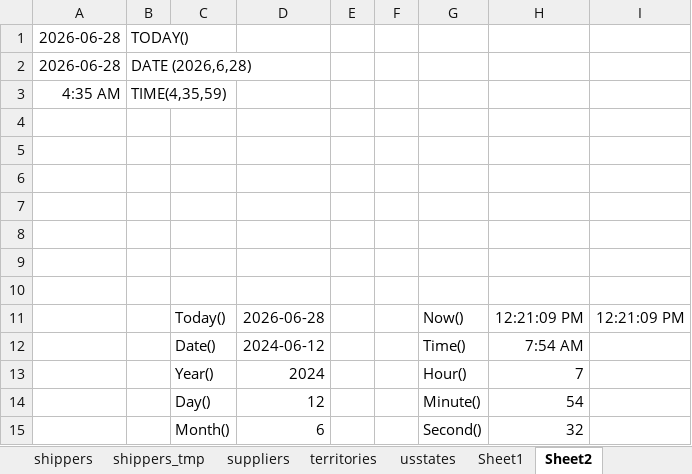
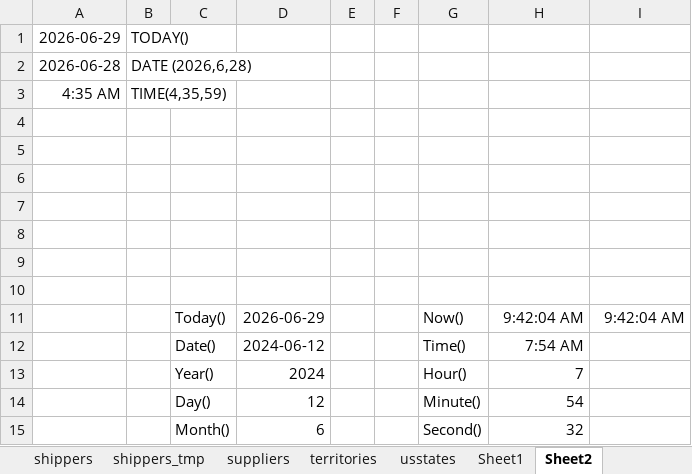
Before and after one commit to surajdehury/data-analytics, an Excel workbook: June/21.06.2026/northwind.xlsx, sheet Sheet2, drawn as a sheet; values as stored, in another font and other column widths than the file's, no borders; the diff names each change by its address in the sheet, - before the commit and + after, or states it on an @@ line.

Commit message:
added excel fies

```diff
--- a/June/21.06.2026/northwind.xlsx (sheet Sheet2)
+++ b/June/21.06.2026/northwind.xlsx (sheet Sheet2)
-A1: 2026-06-28
+A1: 2026-06-29
-D11: 2026-06-28
+D11: 2026-06-29
-H11: 12:21:09 PM
+H11: 9:42:04 AM
-I11: 12:21:09 PM
+I11: 9:42:04 AM
```
Also changed, not shown: 2 other files.
